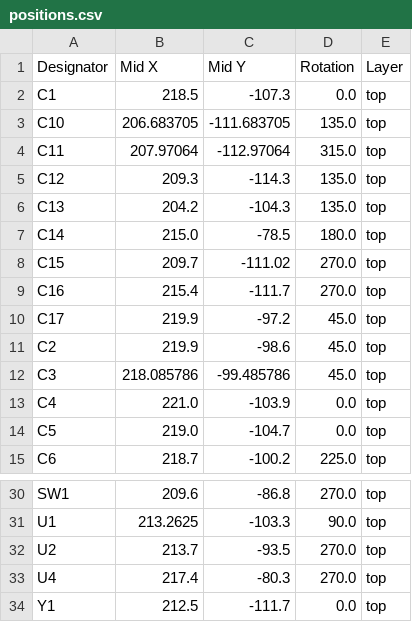
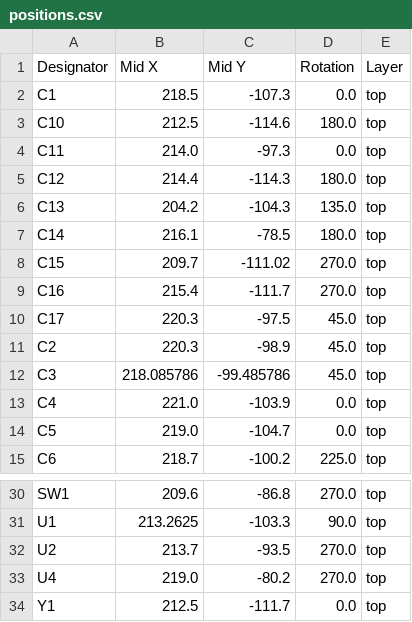
Before and after one commit to kareeemshr/kareem-s-s-rp2040, a CSV file: production/positions.csv, drawn as a sheet; only a part is shown, gaps mark what is left out.

```diff
--- a/production/positions.csv
+++ b/production/positions.csv
@@ -2,11 +2,11 @@
 C1,218.5,-107.3,0.0,top
-C10,206.683705,-111.683705,135.0,top
-C11,207.97064,-112.97064,315.0,top
-C12,209.3,-114.3,135.0,top
+C10,212.5,-114.6,180.0,top
+C11,214.0,-97.3,0.0,top
+C12,214.4,-114.3,180.0,top
 C13,204.2,-104.3,135.0,top
-C14,215.0,-78.5,180.0,top
+C14,216.1,-78.5,180.0,top
 C15,209.7,-111.02,270.0,top
 C16,215.4,-111.7,270.0,top
-C17,219.9,-97.2,45.0,top
-C2,219.9,-98.6,45.0,top
+C17,220.3,-97.5,45.0,top
+C2,220.3,-98.9,45.0,top
 C3,218.085786,-99.485786,45.0,top
@@ -32,3 +32,3 @@ U1,213.2625,-103.3,90.0,top
 U2,213.7,-93.5,270.0,top
-U4,217.4,-80.3,270.0,top
+U4,219.0,-80.2,270.0,top
 Y1,212.5,-111.7,0.0,top
```
Also changed, not shown: 4 other files.
